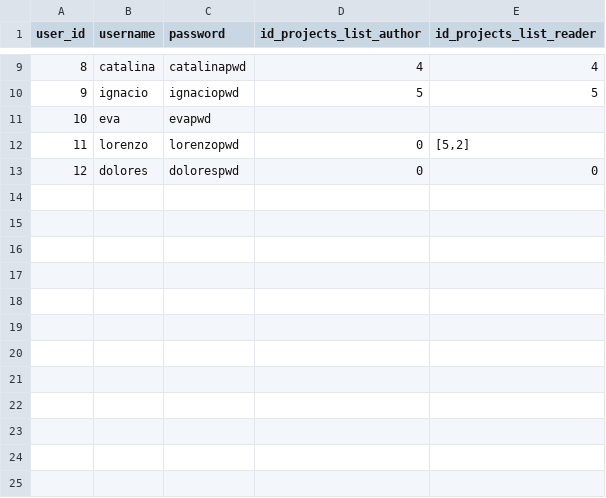
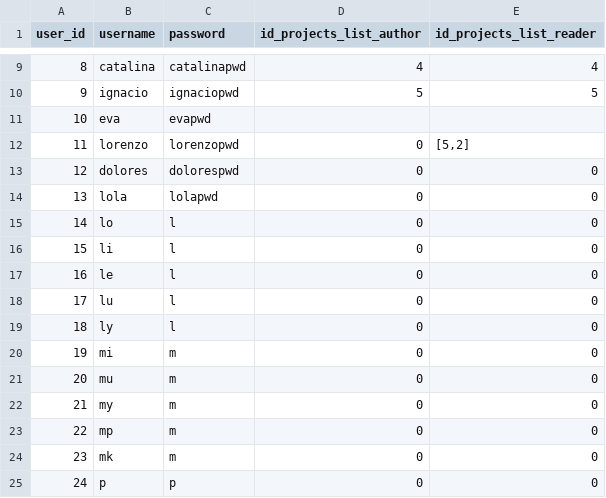
Before and after one commit to german-arroyo-moreno/mapslab-flask, a CSV file: static/data/users.csv, drawn as a sheet; only a part is shown, gaps mark what is left out; the diff names each change by its address in the sheet, - before the commit and + after, or states it on an @@ line.

```diff
--- a/static/data/users.csv
+++ b/static/data/users.csv
+row 14: 13 | lola | lolapwd | 0 | 0
+row 15: 14 | lo | l | 0 | 0
+row 16: 15 | li | l | 0 | 0
+row 17: 16 | le | l | 0 | 0
+row 18: 17 | lu | l | 0 | 0
+row 19: 18 | ly | l | 0 | 0
+row 20: 19 | mi | m | 0 | 0
+row 21: 20 | mu | m | 0 | 0
+row 22: 21 | my | m | 0 | 0
+row 23: 22 | mp | m | 0 | 0
+row 24: 23 | mk | m | 0 | 0
+row 25: 24 | p | p | 0 | 0
```
Also changed, not shown: static/data/artwork.csv, static/data/artwork_backup.csv, 3 other files.
